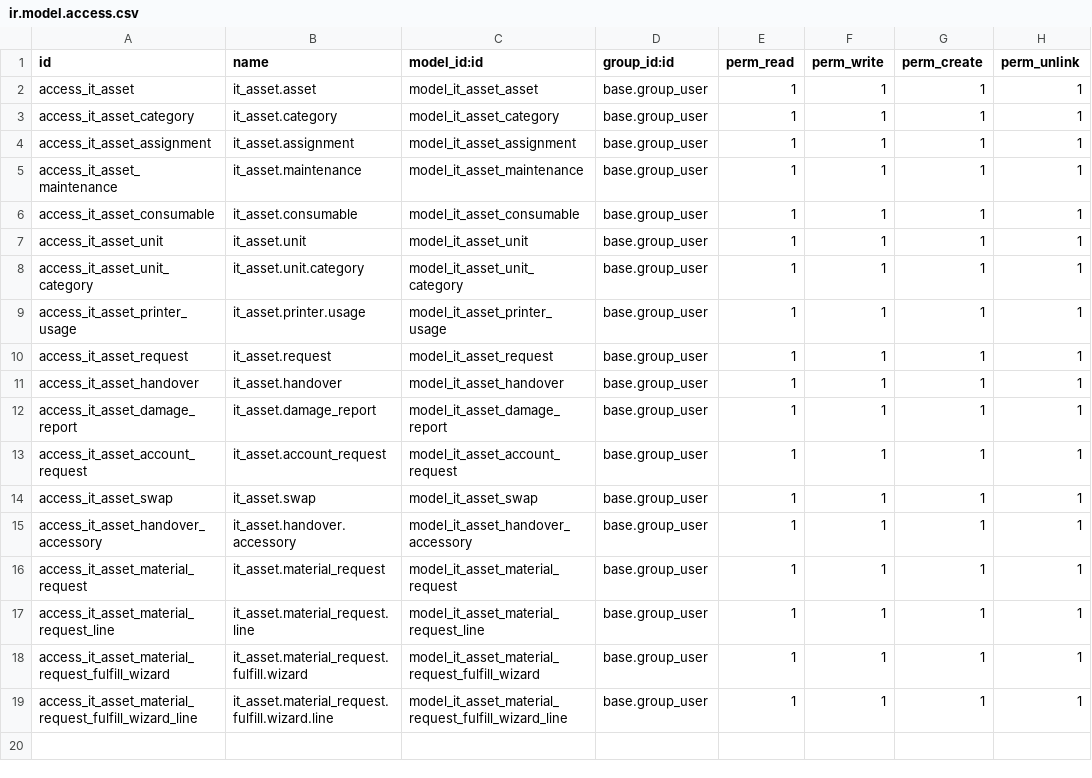
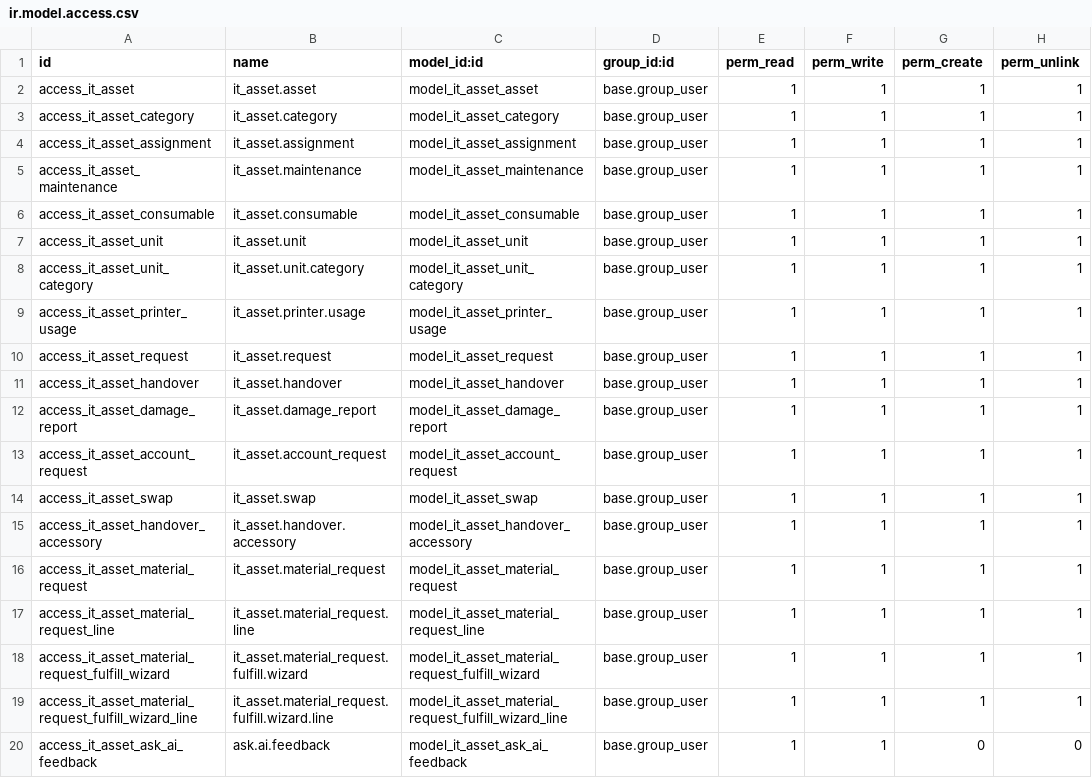
Before and after one commit to asfah21/odoo, a CSV file: addons/it_asset/security/ir.model.access.csv, drawn as a sheet; the diff names each change by its address in the sheet, - before the commit and + after, or states it on an @@ line.

```diff
--- a/addons/it_asset/security/ir.model.access.csv
+++ b/addons/it_asset/security/ir.model.access.csv
+row 20: access_it_asset_ask_ai_feedback | ask.ai.feedback | model_it_asset_ask_ai_feedback | base.group_user | 1 | 1 | 0 | 0
```
Also changed, not shown: 8 other files.
